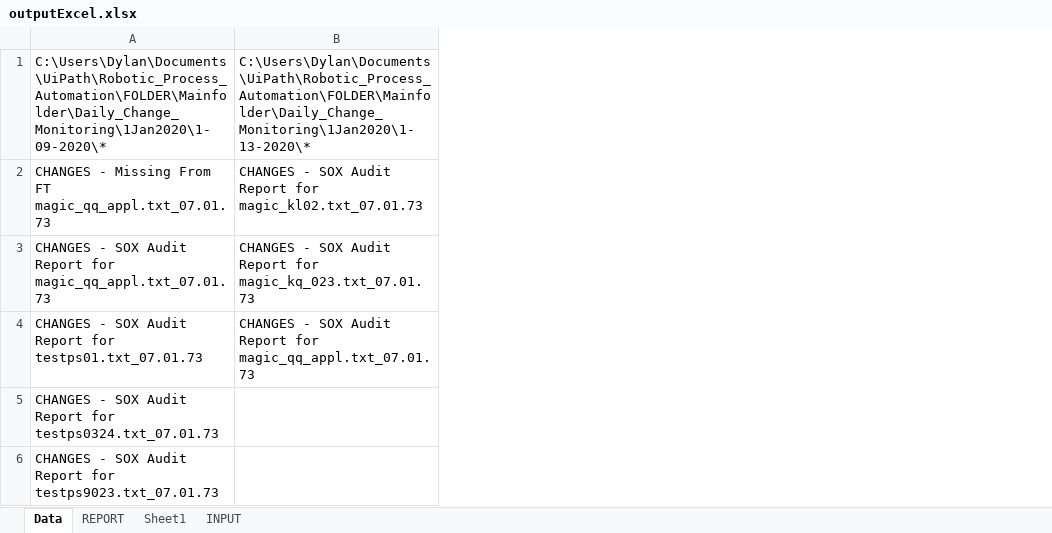
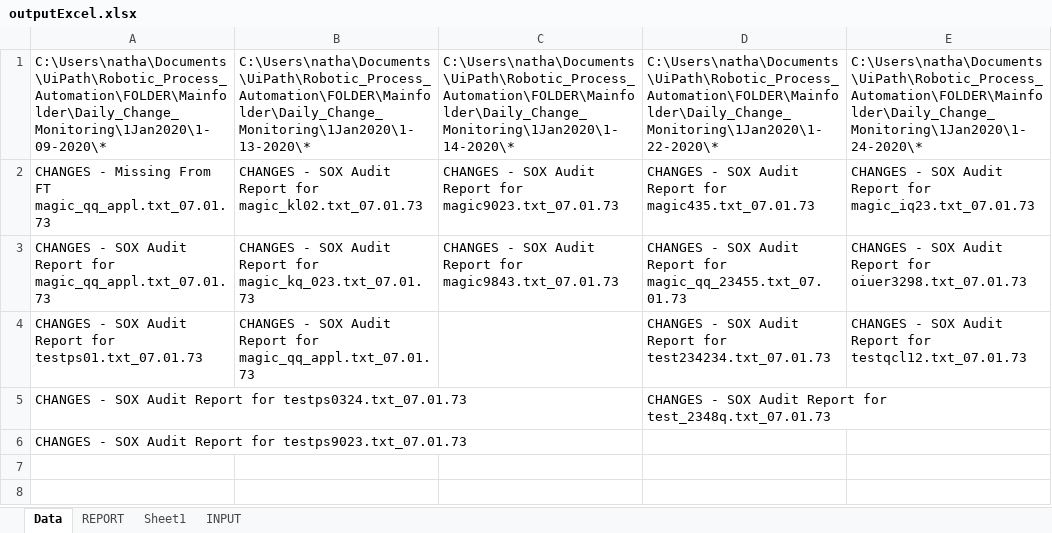
Before and after one commit to doidgedylan/Robotic_Process_Automation, an Excel workbook: outputExcel.xlsx, sheet Data, drawn as a sheet; values as stored, in another font and other column widths than the file's, no borders; the diff names each change by its address in the sheet, - before the commit and + after, or states it on an @@ line.

```diff
--- a/outputExcel.xlsx (sheet Data)
+++ b/outputExcel.xlsx (sheet Data)
+column C, rows 1-3: C:\Users\natha\Documents\UiPath\Robotic_Process_Automation\FOLDER\Mainfolder\Daily_Change_Monitoring\1Jan2020\1-14-2020\* | CHANGES - SOX Audit Report for magic9023.txt_07.01.73 | CHANGES - SOX Audit Report for magic9843.txt_07.01.73
+column D, rows 1-5: C:\Users\natha\Documents\UiPath\Robotic_Process_Automation\FOLDER\Mainfolder\Daily_Change_Monitoring\1Jan2020\1-22-2020\* | CHANGES - SOX Audit Report for magic435.txt_07.01.73 | CHANGES - SOX Audit Report for magic_qq_23455.txt_07.01.73 | CHANGES - SOX Audit Report for test234234.txt_07.01.73 | CHANGES - SOX Audit Report for test_2348q.txt_07.01.73
+column E, rows 1-4: C:\Users\natha\Documents\UiPath\Robotic_Process_Automation\FOLDER\Mainfolder\Daily_Change_Monitoring\1Jan2020\1-24-2020\* | CHANGES - SOX Audit Report for magic_iq23.txt_07.01.73 | CHANGES - SOX Audit Report for oiuer3298.txt_07.01.73 | CHANGES - SOX Audit Report for testqcl12.txt_07.01.73
-A1: C:\Users\Dylan\Documents\UiPath\Robotic_Process_Automation\FOLDER\Mainfolder\Daily_Change_Monitoring\1Jan2020\1-09-2020\*
+A1: C:\Users\natha\Documents\UiPath\Robotic_Process_Automation\FOLDER\Mainfolder\Daily_Change_Monitoring\1Jan2020\1-09-2020\*
-B1: C:\Users\Dylan\Documents\UiPath\Robotic_Process_Automation\FOLDER\Mainfolder\Daily_Change_Monitoring\1Jan2020\1-13-2020\*
+B1: C:\Users\natha\Documents\UiPath\Robotic_Process_Automation\FOLDER\Mainfolder\Daily_Change_Monitoring\1Jan2020\1-13-2020\*
```
Also changed, not shown: sheet REPORT, sheet INPUT, Exceptions.xlsx, 6 other files.
